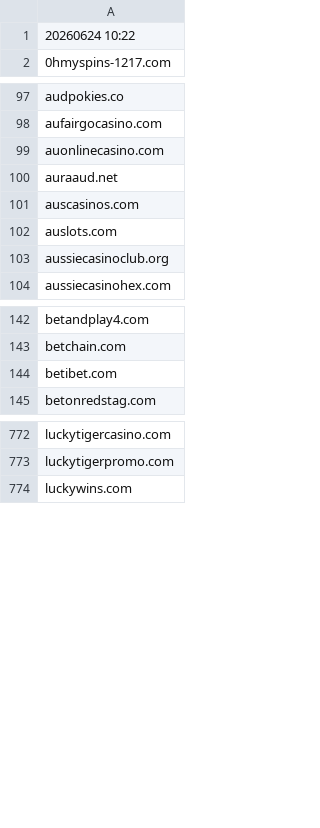
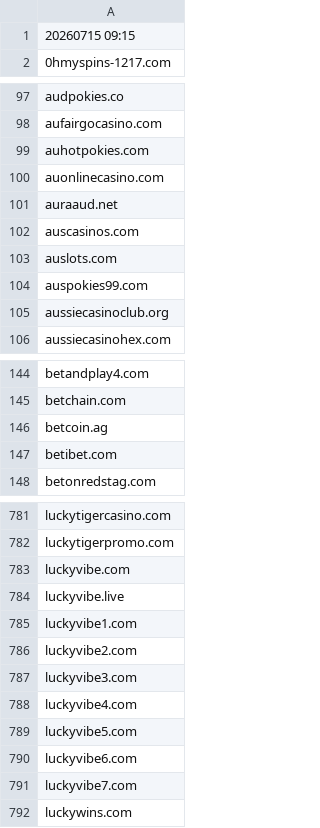
Before and after one commit to itsJustinCase/gamble-eagle, a CSV file: australia_blacklist.csv, drawn as a sheet; only a part is shown, gaps mark what is left out; the diff covers the shown part only.

Commit message:
update australia_blacklist.csv

```diff
--- a/australia_blacklist.csv
+++ b/australia_blacklist.csv
@@ -1,2 +1,2 @@
-20260624 10:22
+20260715 09:15
 0hmyspins-1217.com
@@ -98,2 +98,3 @@ audpokies.co
 aufairgocasino.com
+auhotpokies.com
 auonlinecasino.com
@@ -102,2 +103,3 @@ auscasinos.com
 auslots.com
+auspokies99.com
 aussiecasinoclub.org
@@ -143,2 +145,3 @@ betandplay4.com
 betchain.com
+betcoin.ag
 betibet.com
@@ -773,2 +782,11 @@ luckytigercasino.com
 luckytigerpromo.com
+luckyvibe.com
+luckyvibe.live
+luckyvibe1.com
+luckyvibe2.com
+luckyvibe3.com
+luckyvibe4.com
+luckyvibe5.com
+luckyvibe6.com
+luckyvibe7.com
 luckywins.com
```
Also changed, not shown: 11 added rows elsewhere in this file.
